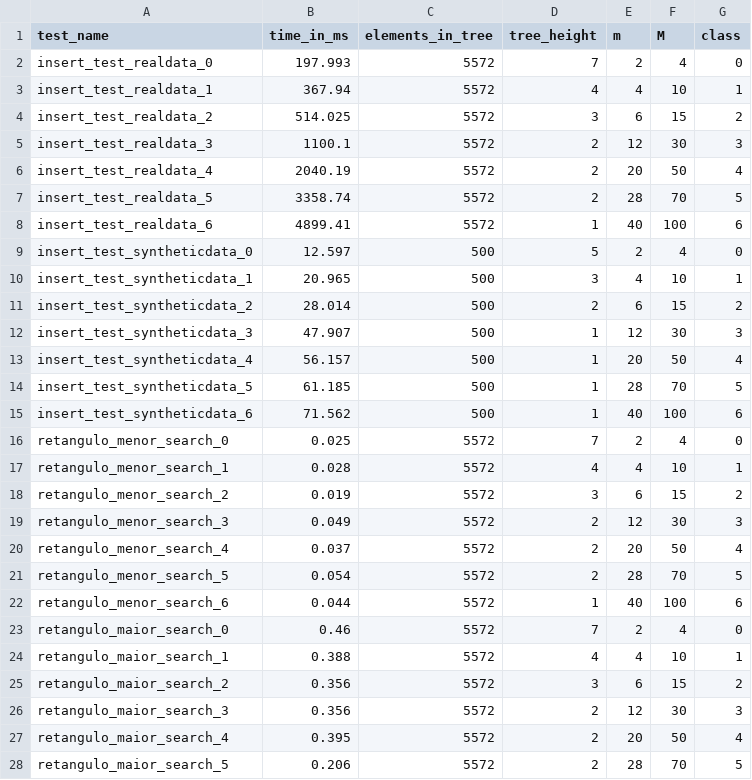
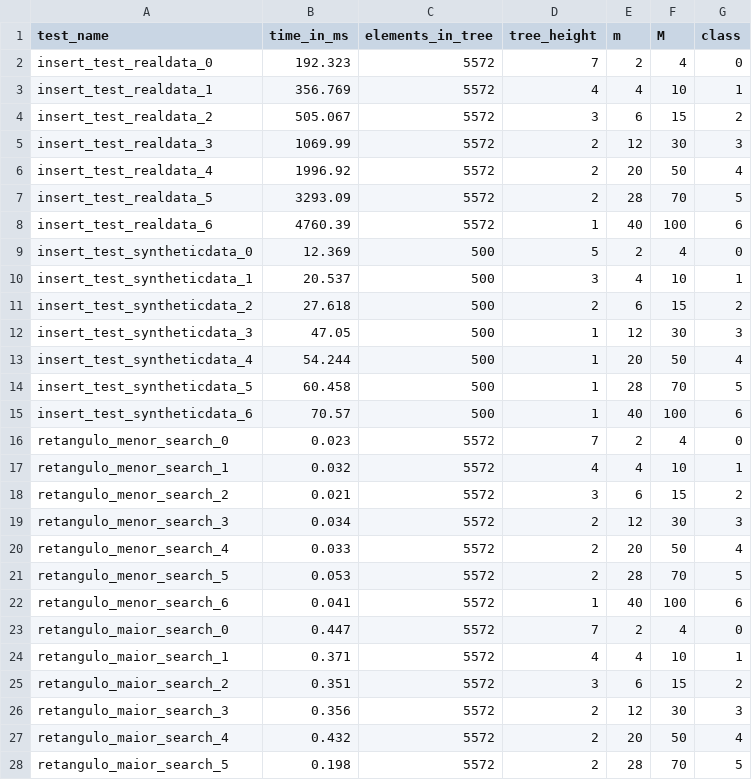
Before and after one commit to M3nin0/tiny-rtree, a CSV file: benchmark/output.csv, drawn as a sheet; only a part is shown; the diff covers the shown part only.

Commit message:
Atualização da saída final

```diff
--- a/benchmark/output.csv
+++ b/benchmark/output.csv
@@ -1,28 +1,28 @@
 test_name,time_in_ms,elements_in_tree,tree_height,m,M,class
-insert_test_realdata_0,197.993,5572,7,2,4,0
-insert_test_realdata_1,367.94,5572,4,4,10,1
-insert_test_realdata_2,514.025,5572,3,6,15,2
-insert_test_realdata_3,1100.1,5572,2,12,30,3
-insert_test_realdata_4,2040.19,5572,2,20,50,4
-insert_test_realdata_5,3358.74,5572,2,28,70,5
-insert_test_realdata_6,4899.41,5572,1,40,100,6
-insert_test_syntheticdata_0,12.597,500,5,2,4,0
-insert_test_syntheticdata_1,20.965,500,3,4,10,1
-insert_test_syntheticdata_2,28.014,500,2,6,15,2
-insert_test_syntheticdata_3,47.907,500,1,12,30,3
-insert_test_syntheticdata_4,56.157,500,1,20,50,4
-insert_test_syntheticdata_5,61.185,500,1,28,70,5
-insert_test_syntheticdata_6,71.562,500,1,40,100,6
-retangulo_menor_search_0,0.025,5572,7,2,4,0
-retangulo_menor_search_1,0.028,5572,4,4,10,1
-retangulo_menor_search_2,0.019,5572,3,6,15,2
-retangulo_menor_search_3,0.049,5572,2,12,30,3
-retangulo_menor_search_4,0.037,5572,2,20,50,4
-retangulo_menor_search_5,0.054,5572,2,28,70,5
-retangulo_menor_search_6,0.044,5572,1,40,100,6
-retangulo_maior_search_0,0.46,5572,7,2,4,0
-retangulo_maior_search_1,0.388,5572,4,4,10,1
-retangulo_maior_search_2,0.356,5572,3,6,15,2
+insert_test_realdata_0,192.323,5572,7,2,4,0
+insert_test_realdata_1,356.769,5572,4,4,10,1
+insert_test_realdata_2,505.067,5572,3,6,15,2
+insert_test_realdata_3,1069.99,5572,2,12,30,3
+insert_test_realdata_4,1996.92,5572,2,20,50,4
+insert_test_realdata_5,3293.09,5572,2,28,70,5
+insert_test_realdata_6,4760.39,5572,1,40,100,6
+insert_test_syntheticdata_0,12.369,500,5,2,4,0
+insert_test_syntheticdata_1,20.537,500,3,4,10,1
+insert_test_syntheticdata_2,27.618,500,2,6,15,2
+insert_test_syntheticdata_3,47.05,500,1,12,30,3
+insert_test_syntheticdata_4,54.244,500,1,20,50,4
+insert_test_syntheticdata_5,60.458,500,1,28,70,5
+insert_test_syntheticdata_6,70.57,500,1,40,100,6
+retangulo_menor_search_0,0.023,5572,7,2,4,0
+retangulo_menor_search_1,0.032,5572,4,4,10,1
+retangulo_menor_search_2,0.021,5572,3,6,15,2
+retangulo_menor_search_3,0.034,5572,2,12,30,3
+retangulo_menor_search_4,0.033,5572,2,20,50,4
+retangulo_menor_search_5,0.053,5572,2,28,70,5
+retangulo_menor_search_6,0.041,5572,1,40,100,6
+retangulo_maior_search_0,0.447,5572,7,2,4,0
+retangulo_maior_search_1,0.371,5572,4,4,10,1
+retangulo_maior_search_2,0.351,5572,3,6,15,2
 retangulo_maior_search_3,0.356,5572,2,12,30,3
-retangulo_maior_search_4,0.395,5572,2,20,50,4
-retangulo_maior_search_5,0.206,5572,2,28,70,5
+retangulo_maior_search_4,0.432,5572,2,20,50,4
+retangulo_maior_search_5,0.198,5572,2,28,70,5
```
Also changed, not shown: 5 edited cells elsewhere in this file.
